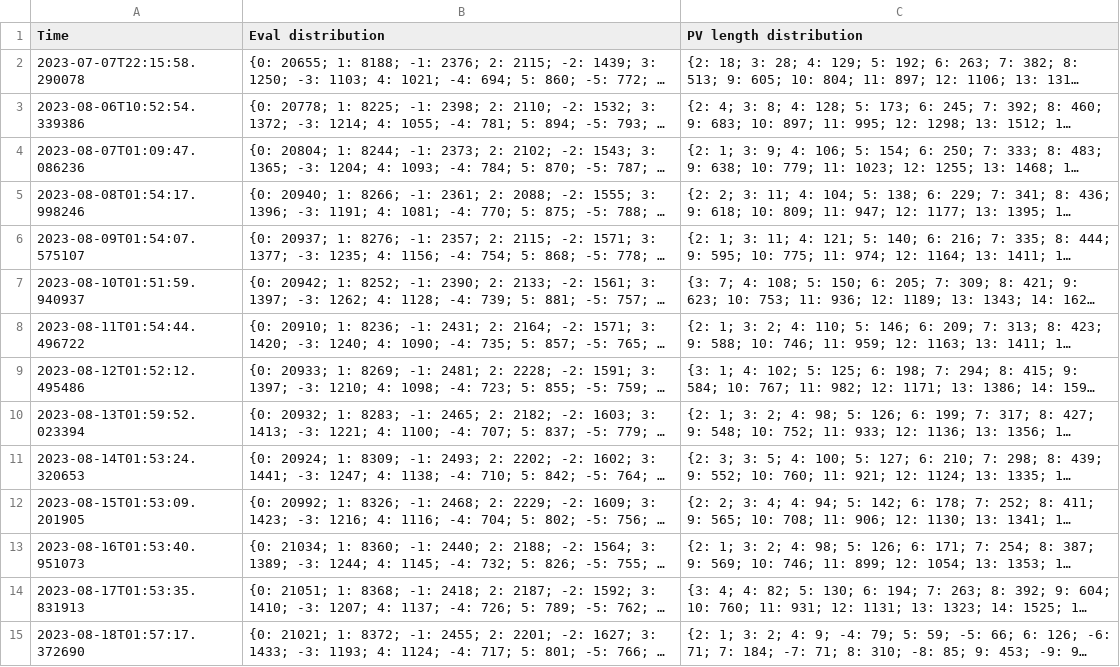
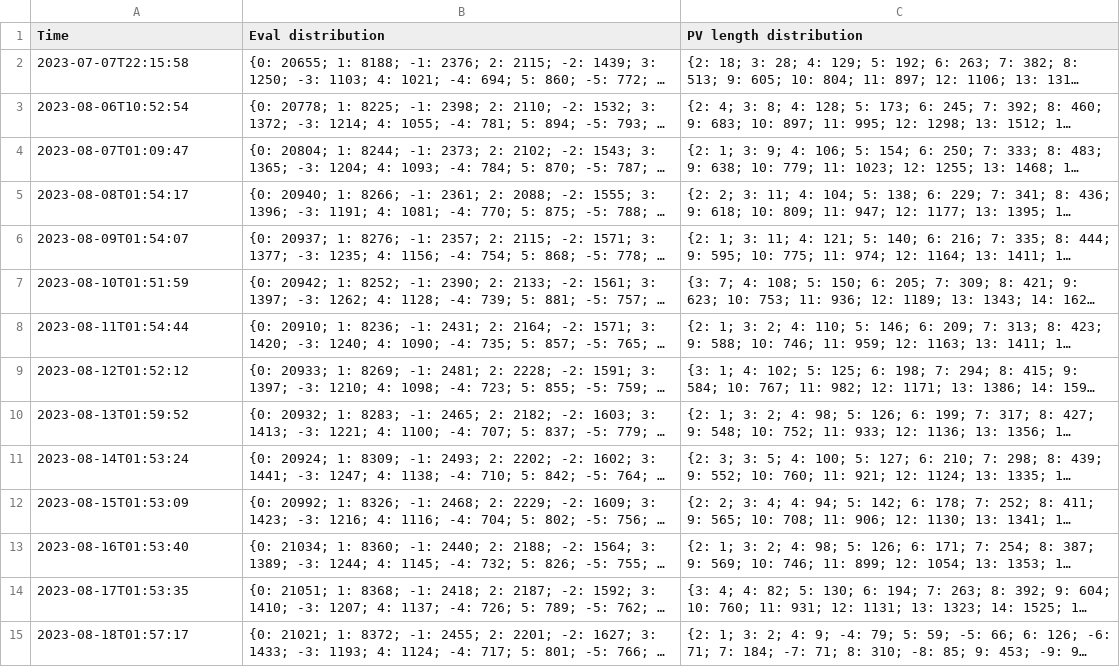
Before and after one commit to robertnurnberg/caissatrack, a CSV file: caissatrack.csv, drawn as a sheet; long unchanged cells end in …; the diff names each change by its address in the sheet, - before the commit and + after, or states it on an @@ line.

```diff
--- a/caissatrack.csv
+++ b/caissatrack.csv
-A2 (Time): 2023-07-07T22:15:58.290078
+A2 (Time): 2023-07-07T22:15:58
-A3 (Time): 2023-08-06T10:52:54.339386
+A3 (Time): 2023-08-06T10:52:54
-A4 (Time): 2023-08-07T01:09:47.086236
+A4 (Time): 2023-08-07T01:09:47
-A5 (Time): 2023-08-08T01:54:17.998246
+A5 (Time): 2023-08-08T01:54:17
-A6 (Time): 2023-08-09T01:54:07.575107
+A6 (Time): 2023-08-09T01:54:07
-A7 (Time): 2023-08-10T01:51:59.940937
+A7 (Time): 2023-08-10T01:51:59
-A8 (Time): 2023-08-11T01:54:44.496722
+A8 (Time): 2023-08-11T01:54:44
-A9 (Time): 2023-08-12T01:52:12.495486
+A9 (Time): 2023-08-12T01:52:12
-A10 (Time): 2023-08-13T01:59:52.023394
+A10 (Time): 2023-08-13T01:59:52
-A11 (Time): 2023-08-14T01:53:24.320653
+A11 (Time): 2023-08-14T01:53:24
-A12 (Time): 2023-08-15T01:53:09.201905
+A12 (Time): 2023-08-15T01:53:09
-A13 (Time): 2023-08-16T01:53:40.951073
+A13 (Time): 2023-08-16T01:53:40
-A14 (Time): 2023-08-17T01:53:35.831913
+A14 (Time): 2023-08-17T01:53:35
-A15 (Time): 2023-08-18T01:57:17.372690
+A15 (Time): 2023-08-18T01:57:17
```
Also changed, not shown: 1 other file.
